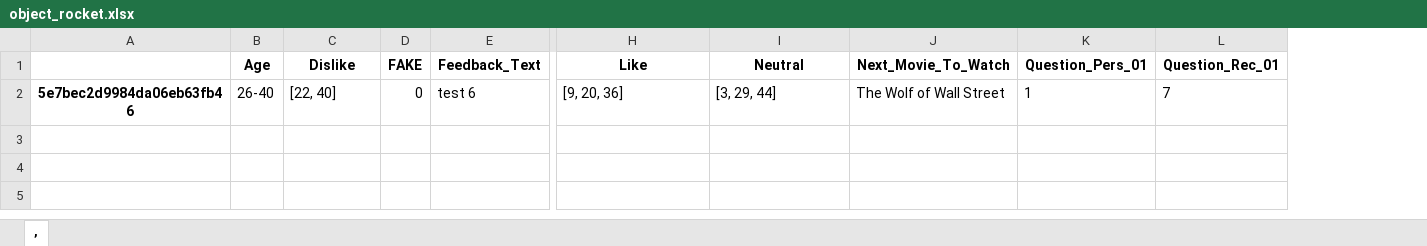
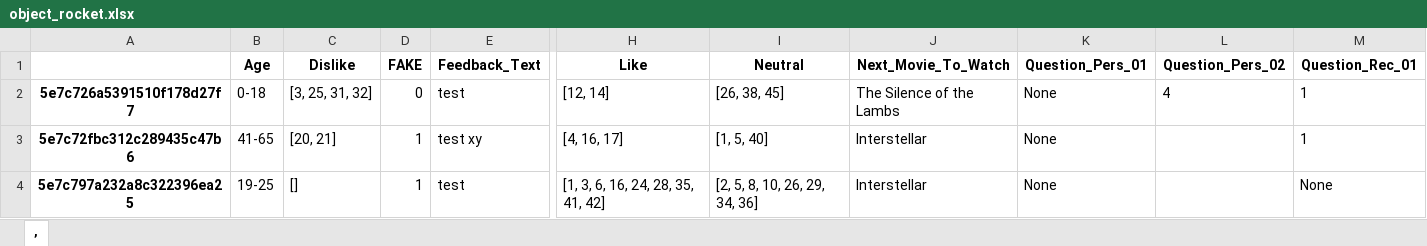
Before and after one commit to chrisschu/Poll_App, an Excel workbook: object_rocket.xlsx, sheet ,, drawn as a sheet; only a part is shown, gaps mark what is left out; values as stored, in another font and other column widths than the file's, no borders; removed rows and columns are numbered as before the commit, all else as after; rows hold the shown columns only; the diff covers the shown part only; the diff names each change by its address in the sheet, - before the commit and + after, or states it on an @@ line.

Commit message:
CHANGES:     db changes     questionnaire survey data should be written in db     valid survey check     bugfixes NEXT CHANGES SOON:     little design changes in questionnaire     clearer variable names

```diff
--- a/object_rocket.xlsx (sheet ,)
+++ b/object_rocket.xlsx (sheet ,)
-column A, row 2: 5e7bec2d9984da06eb63fb46
+column A, row 3: 5e7c72fbc312c289435c47b6
+column L (Question_Pers_02), empty
+row 2: 5e7c726a5391510f178d27f7 | 0-18 | [3, 25, 31, 32] | 0 | test | [12, 14] | [26, 38, 45] | The Silence of the Lambs | None | 4 | 1
-B3 (Age): 26-40
+B3 (Age): 41-65
-C3 (Dislike): [22, 40]
+C3 (Dislike): [20, 21]
-D3 (FAKE): 0
+D3 (FAKE): 1
-E3 (Feedback_Text): test 6
+E3 (Feedback_Text): test xy
-H3 (Like): [9, 20, 36]
+H3 (Like): [4, 16, 17]
-I3 (Neutral): [3, 29, 44]
+I3 (Neutral): [1, 5, 40]
-J3 (Next_Movie_To_Watch): The Wolf of Wall Street
+J3 (Next_Movie_To_Watch): Interstellar
-K3 (Question_Pers_01): 1
+K3 (Question_Pers_01): None
-M3 (Question_Rec_01): 7
+M3 (Question_Rec_01): 1
+row 4: 5e7c797a232a8c322396ea25 | 19-25 | [] | 1 | test | [1, 3, 6, 16, 24, 28, 35, 41, 42] | [2, 5, 8, 10, 26, 29, 34, 36] | Interstellar | None |  | None
```
Also changed, not shown: 13 edited cells elsewhere in this sheet, 8 other files.
